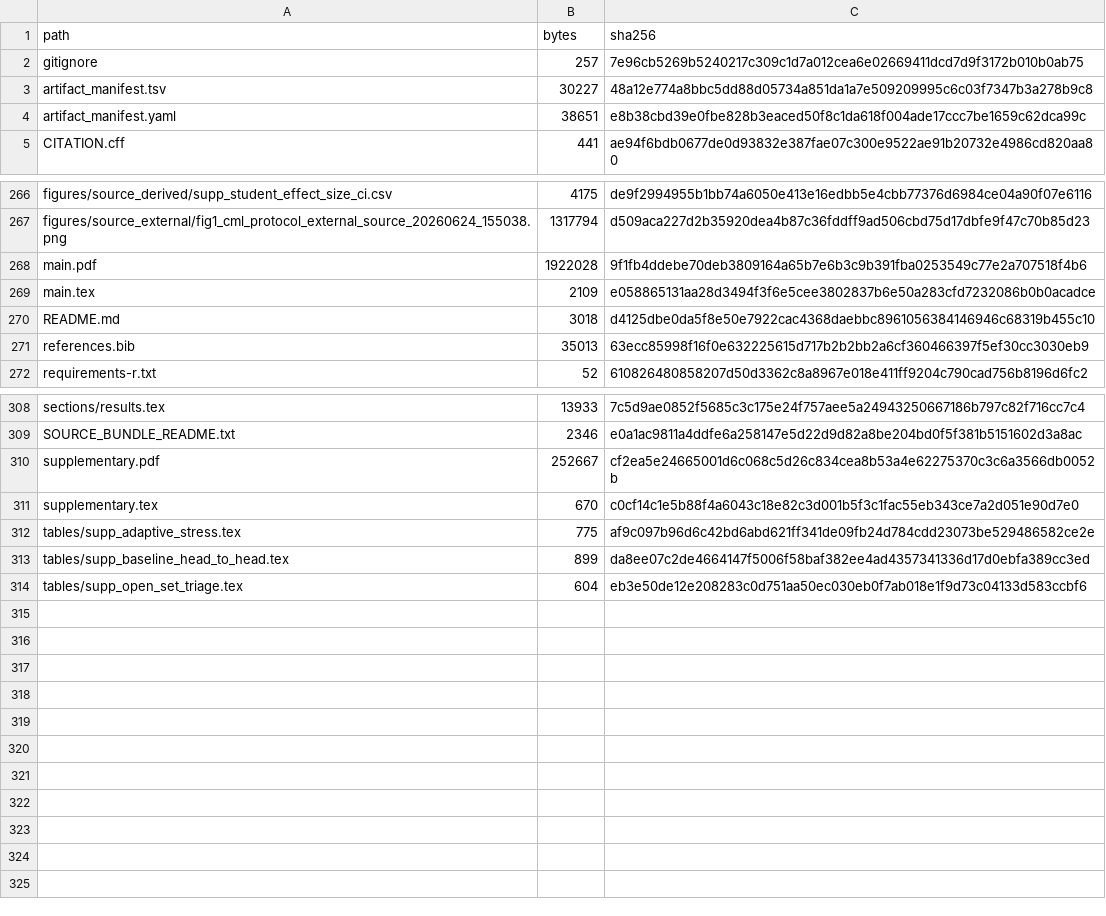
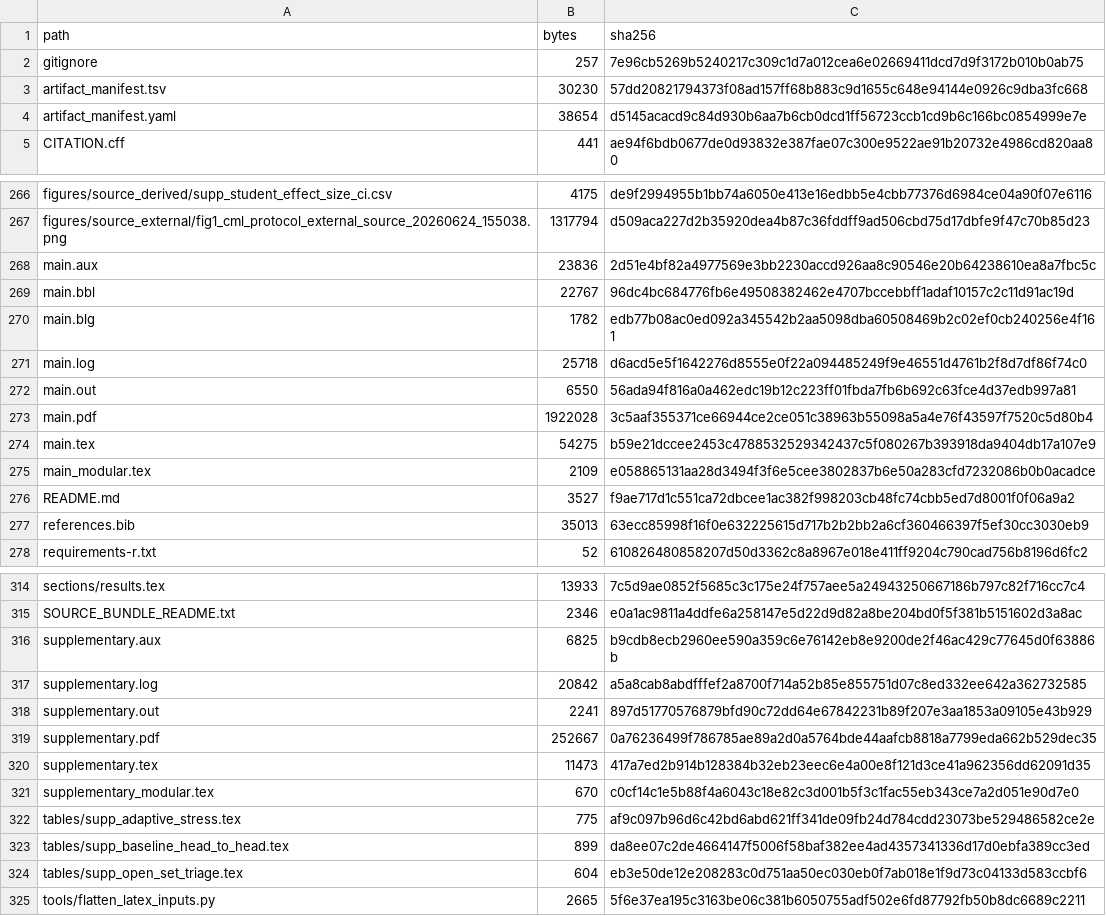
Before and after one commit to Jie-Ni/CML-forensic-audits, a TSV file: RELEASE_MANIFEST.tsv, drawn as a sheet; only a part is shown, gaps mark what is left out; the diff covers the shown part only.

Commit message:
Flatten LaTeX sources for journal upload

```diff
--- a/RELEASE_MANIFEST.tsv
+++ b/RELEASE_MANIFEST.tsv
@@ -2,4 +2,4 @@
 gitignore	257	7e96cb5269b5240217c309c1d7a012cea6e02669411dcd7d9f3172b010b0ab75
-artifact_manifest.tsv	30227	48a12e774a8bbc5dd88d05734a851da1a7e509209995c6c03f7347b3a278b9c8
-artifact_manifest.yaml	38651	e8b38cbd39e0fbe828b3eaced50f8c1da618f004ade17ccc7be1659c62dca99c
+artifact_manifest.tsv	30230	57dd20821794373f08ad157ff68b883c9d1655c648e94144e0926c9dba3fc668
+artifact_manifest.yaml	38654	d5145acacd9c84d930b6aa7b6cb0dcd1ff56723ccb1cd9b6c166bc0854999e7e
 CITATION.cff	441	ae94f6bdb0677de0d93832e387fae07c300e9522ae91b20732e4986cd820aa80
@@ -267,5 +267,11 @@ figures/source_derived/supp_student_effect_size_ci.csv	4175	de9f2994955b1bb74a60
 figures/source_external/fig1_cml_protocol_external_source_20260624_155038.png	1317794	d509aca227d2b35920dea4b87c36fddff9ad506cbd75d17dbfe9f47c70b85d23
-main.pdf	1922028	9f1fb4ddebe70deb3809164a65b7e6b3c9b391fba0253549c77e2a707518f4b6
-main.tex	2109	e058865131aa28d3494f3f6e5cee3802837b6e50a283cfd7232086b0b0acadce
-README.md	3018	d4125dbe0da5f8e50e7922cac4368daebbc8961056384146946c68319b455c10
+main.aux	23836	2d51e4bf82a4977569e3bb2230accd926aa8c90546e20b64238610ea8a7fbc5c
+main.bbl	22767	96dc4bc684776fb6e49508382462e4707bccebbff1adaf10157c2c11d91ac19d
+main.blg	1782	edb77b08ac0ed092a345542b2aa5098dba60508469b2c02ef0cb240256e4f161
+main.log	25718	d6acd5e5f1642276d8555e0f22a094485249f9e46551d4761b2f8d7df86f74c0
+main.out	6550	56ada94f816a0a462edc19b12c223ff01fbda7fb6b692c63fce4d37edb997a81
+main.pdf	1922028	3c5aaf355371ce66944ce2ce051c38963b55098a5a4e76f43597f7520c5d80b4
+main.tex	54275	b59e21dccee2453c4788532529342437c5f080267b393918da9404db17a107e9
+main_modular.tex	2109	e058865131aa28d3494f3f6e5cee3802837b6e50a283cfd7232086b0b0acadce
+README.md	3527	f9ae717d1c551ca72dbcee1ac382f998203cb48fc74cbb5ed7d8001f0f06a9a2
 references.bib	35013	63ecc85998f16f0e632225615d717b2b2bb2a6cf360466397f5ef30cc3030eb9
@@ -309,4 +315,8 @@ sections/results.tex	13933	7c5d9ae0852f5685c3c175e24f757aee5a24943250667186b797c
 SOURCE_BUNDLE_README.txt	2346	e0a1ac9811a4ddfe6a258147e5d22d9d82a8be204bd0f5f381b5151602d3a8ac
-supplementary.pdf	252667	cf2ea5e24665001d6c068c5d26c834cea8b53a4e62275370c3c6a3566db0052b
-supplementary.tex	670	c0cf14c1e5b88f4a6043c18e82c3d001b5f3c1fac55eb343ce7a2d051e90d7e0
+supplementary.aux	6825	b9cdb8ecb2960ee590a359c6e76142eb8e9200de2f46ac429c77645d0f63886b
+supplementary.log	20842	a5a8cab8abdfffef2a8700f714a52b85e855751d07c8ed332ee642a362732585
+supplementary.out	2241	897d51770576879bfd90c72dd64e67842231b89f207e3aa1853a09105e43b929
+supplementary.pdf	252667	0a76236499f786785ae89a2d0a5764bde44aafcb8818a7799eda662b529dec35
+supplementary.tex	11473	417a7ed2b914b128384b32eb23eec6e4a00e8f121d3ce41a962356dd62091d35
+supplementary_modular.tex	670	c0cf14c1e5b88f4a6043c18e82c3d001b5f3c1fac55eb343ce7a2d051e90d7e0
 tables/supp_adaptive_stress.tex	775	af9c097b96d6c42bd6abd621ff341de09fb24d784cdd23073be529486582ce2e
@@ -314 +324,2 @@ tables/supp_baseline_head_to_head.tex	899	da8ee07c2de4664147f5006f58baf382ee4ad4
 tables/supp_open_set_triage.tex	604	eb3e50de12e208283c0d751aa50ec030eb0f7ab018e1f9d73c04133d583ccbf6
+tools/flatten_latex_inputs.py	2665	5f6e37ea195c3163be06c381b6050755adf502e6fd87792fb50b8dc6689c2211
```
Also changed, not shown: 4 edited cells elsewhere in this file, artifact_manifest.tsv, 13 other files.
